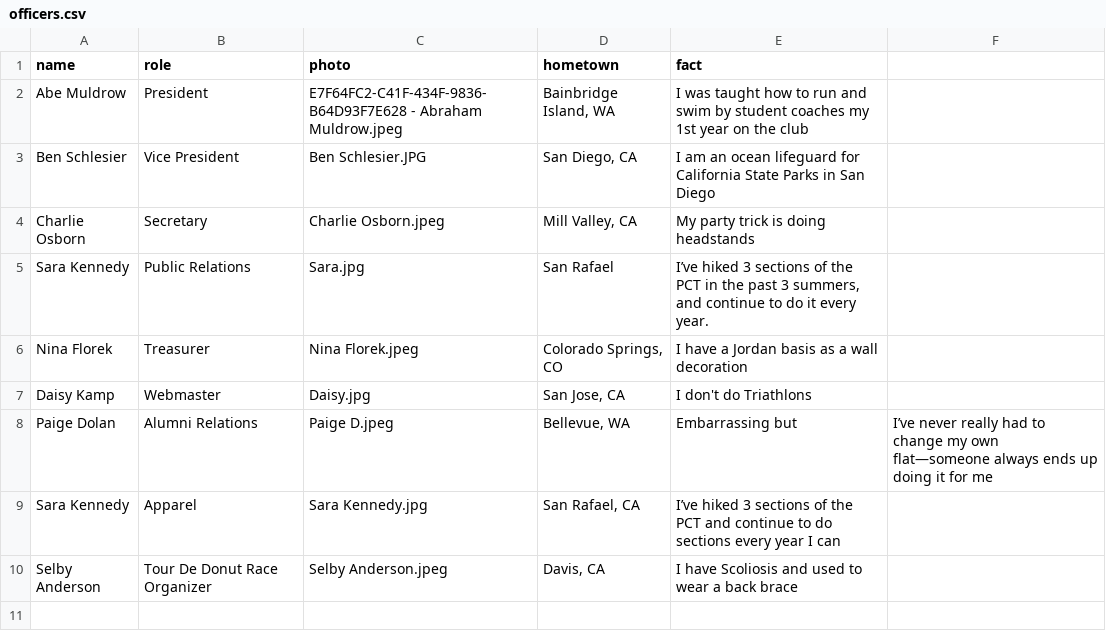
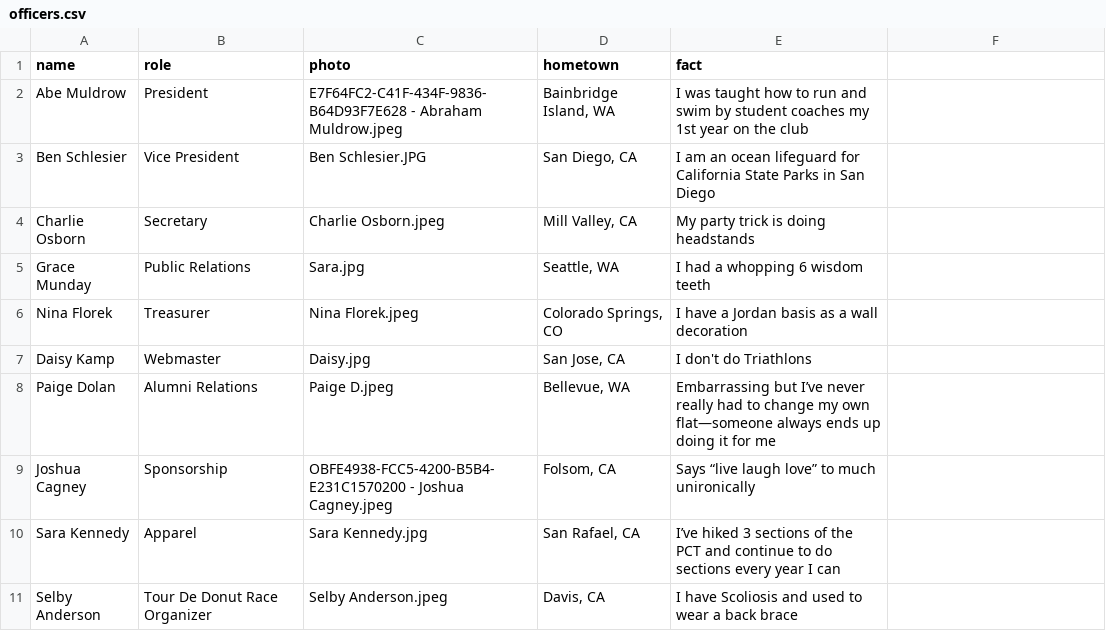
Before and after one commit to CalPolyTriathlon/calpolytriathlon, a CSV file: _data/officers.csv, drawn as a sheet.

Commit message:
updating officers

```diff
--- a/_data/officers.csv
+++ b/_data/officers.csv
@@ -4,6 +4,7 @@ Ben Schlesier,Vice President,Ben Schlesier.JPG,"San Diego, CA",I am an ocean lif
 Charlie Osborn,Secretary,Charlie Osborn.jpeg,"Mill Valley, CA",My party trick is doing headstands
-Sara Kennedy,Public Relations,Sara.jpg,San Rafael,"I’ve hiked 3 sections of the PCT in the past 3 summers, and continue to do it every year."
+Grace Munday,Public Relations,Sara.jpg,"Seattle, WA",I had a whopping 6 wisdom teeth
 Nina Florek,Treasurer,Nina Florek.jpeg,"Colorado Springs, CO",I have a Jordan basis as a wall decoration
 Daisy Kamp,Webmaster,Daisy.jpg,"San Jose, CA",I don't do Triathlons
-Paige Dolan,Alumni Relations,Paige D.jpeg,"Bellevue, WA",Embarrassing but, I’ve never really had to change my own flat—someone always ends up doing it for me
+Paige Dolan,Alumni Relations,Paige D.jpeg,"Bellevue, WA",Embarrassing but I’ve never really had to change my own flat—someone always ends up doing it for me
+Joshua Cagney,Sponsorship,OBFE4938-FCC5-4200-B5B4-E231C1570200 - Joshua Cagney.jpeg,"Folsom, CA",Says “live laugh love” to much unironically
 Sara Kennedy,Apparel,Sara Kennedy.jpg,"San Rafael, CA",I’ve hiked 3 sections of the PCT and continue to do sections every year I can
```
